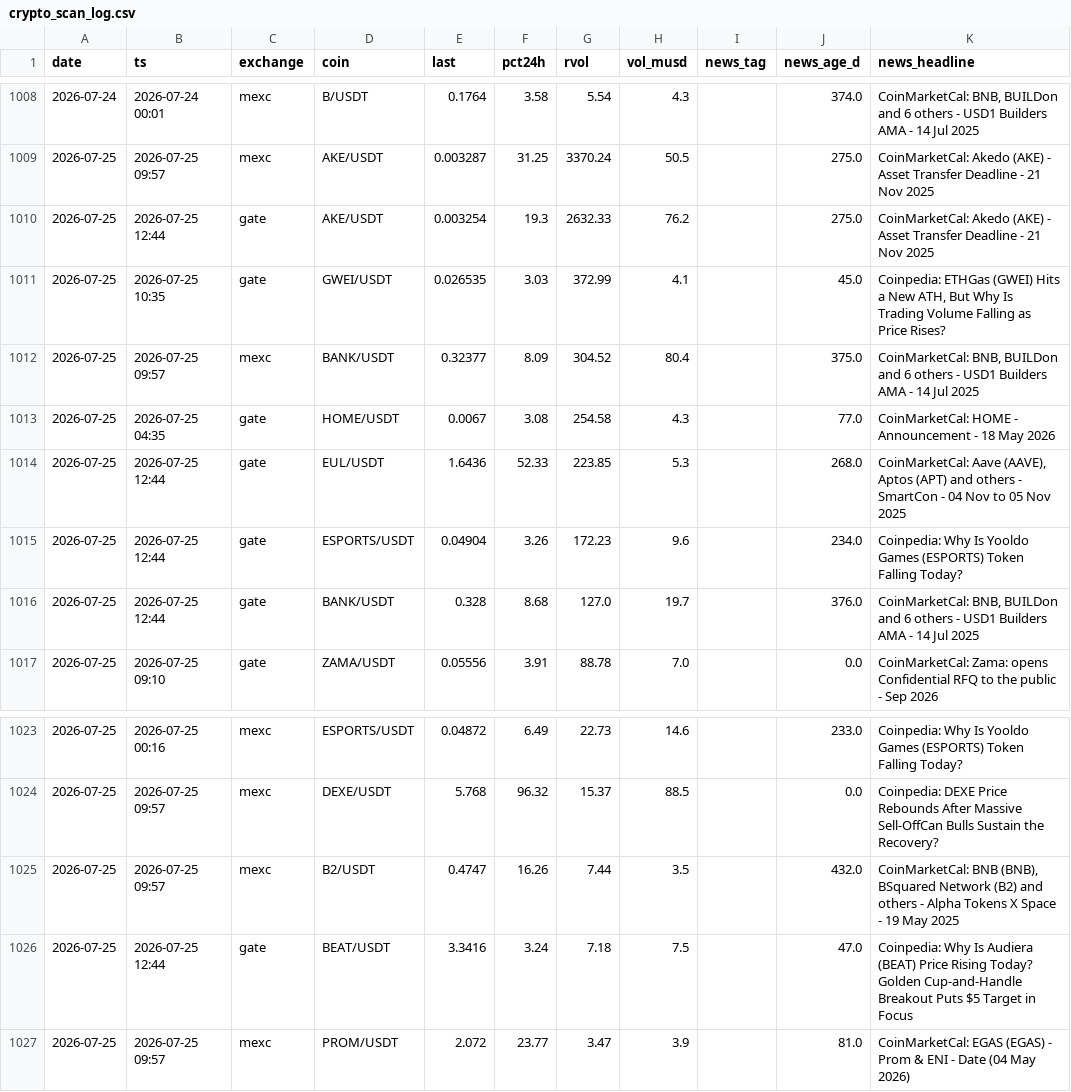
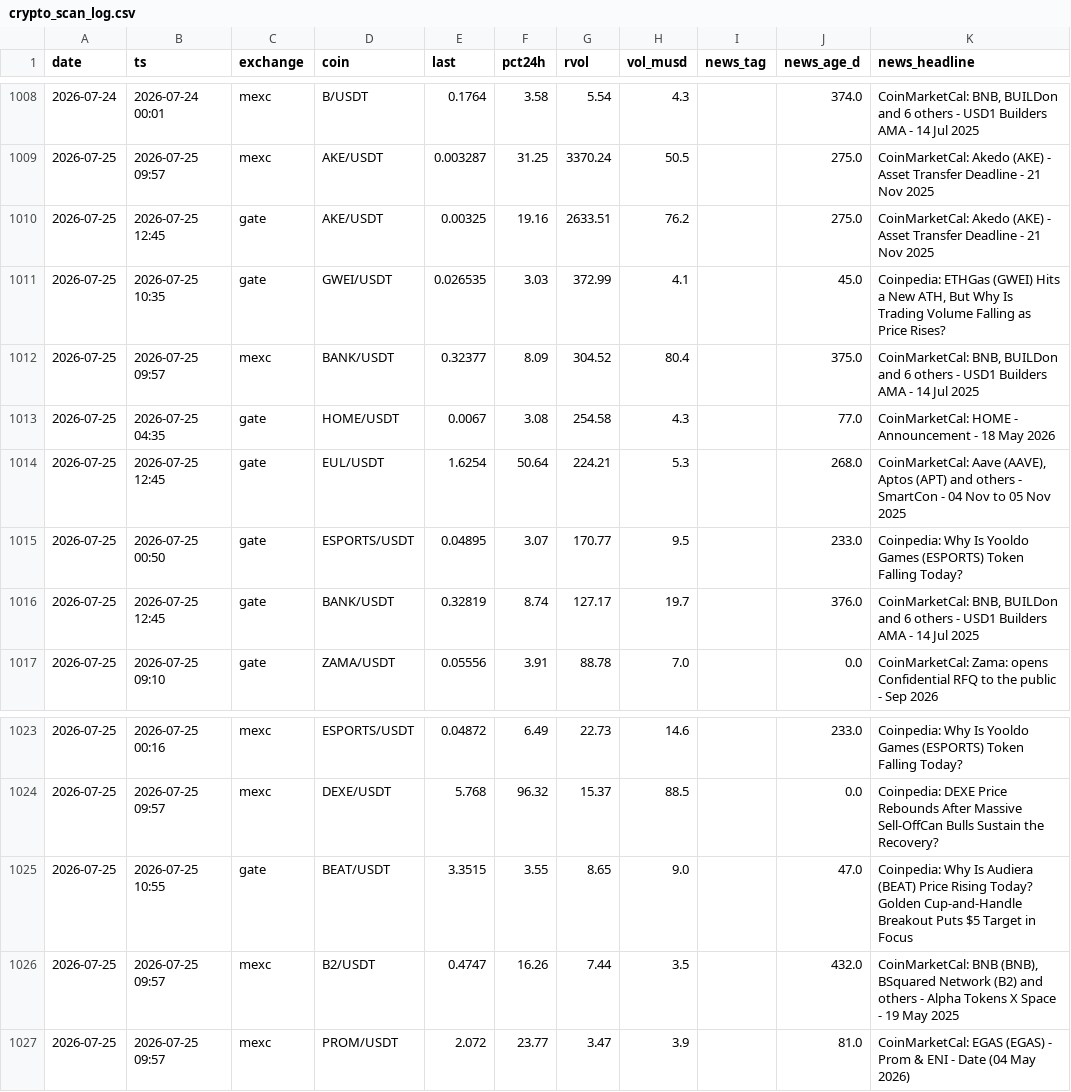
Before and after one commit to ChrisM001/scanner-site, a CSV file: crypto_scan_log.csv, drawn as a sheet; only a part is shown, gaps mark what is left out.

```diff
--- a/crypto_scan_log.csv
+++ b/crypto_scan_log.csv
@@ -1009,3 +1009,3 @@ date,ts,exchange,coin,last,pct24h,rvol,vol_musd,news_tag,news_age_d,news_headlin
 2026-07-25,2026-07-25 09:57,mexc,AKE/USDT,0.003287,31.25,3370.24,50.5,,275.0,CoinMarketCal: Akedo (AKE) - Asset Transfer Deadline - 21 Nov 2025
-2026-07-25,2026-07-25 12:44,gate,AKE/USDT,0.003254,19.3,2632.33,76.2,,275.0,CoinMarketCal: Akedo (AKE) - Asset Transfer Deadline - 21 Nov 2025
+2026-07-25,2026-07-25 12:45,gate,AKE/USDT,0.00325,19.16,2633.51,76.2,,275.0,CoinMarketCal: Akedo (AKE) - Asset Transfer Deadline - 21 Nov 2025
 2026-07-25,2026-07-25 10:35,gate,GWEI/USDT,0.026535,3.03,372.99,4.1,,45.0,"Coinpedia: ETHGas (GWEI) Hits a New ATH, But Why Is Trading Volume Falling as Price Rises?"
@@ -1013,5 +1013,5 @@ date,ts,exchange,coin,last,pct24h,rvol,vol_musd,news_tag,news_age_d,news_headlin
 2026-07-25,2026-07-25 04:35,gate,HOME/USDT,0.0067,3.08,254.58,4.3,,77.0,CoinMarketCal: HOME - Announcement - 18 May 2026
-2026-07-25,2026-07-25 12:44,gate,EUL/USDT,1.6436,52.33,223.85,5.3,,268.0,"CoinMarketCal: Aave (AAVE), Aptos (APT) and others - SmartCon - 04 Nov to 05 Nov 2025"
-2026-07-25,2026-07-25 12:44,gate,ESPORTS/USDT,0.04904,3.26,172.23,9.6,,234.0,Coinpedia: Why Is Yooldo Games (ESPORTS) Token Falling Today?
-2026-07-25,2026-07-25 12:44,gate,BANK/USDT,0.328,8.68,127.0,19.7,,376.0,"CoinMarketCal: BNB, BUILDon and 6 others - USD1 Builders AMA - 14 Jul 2025"
+2026-07-25,2026-07-25 12:45,gate,EUL/USDT,1.6254,50.64,224.21,5.3,,268.0,"CoinMarketCal: Aave (AAVE), Aptos (APT) and others - SmartCon - 04 Nov to 05 Nov 2025"
+2026-07-25,2026-07-25 00:50,gate,ESPORTS/USDT,0.04895,3.07,170.77,9.5,,233.0,Coinpedia: Why Is Yooldo Games (ESPORTS) Token Falling Today?
+2026-07-25,2026-07-25 12:45,gate,BANK/USDT,0.32819,8.74,127.17,19.7,,376.0,"CoinMarketCal: BNB, BUILDon and 6 others - USD1 Builders AMA - 14 Jul 2025"
 2026-07-25,2026-07-25 09:10,gate,ZAMA/USDT,0.05556,3.91,88.78,7.0,,0.0,CoinMarketCal: Zama: opens Confidential RFQ to the public - Sep 2026
@@ -1024,4 +1024,4 @@ date,ts,exchange,coin,last,pct24h,rvol,vol_musd,news_tag,news_age_d,news_headlin
 2026-07-25,2026-07-25 09:57,mexc,DEXE/USDT,5.768,96.32,15.37,88.5,,0.0,Coinpedia: DEXE Price Rebounds After Massive Sell-OffCan Bulls Sustain the Recovery?
+2026-07-25,2026-07-25 10:55,gate,BEAT/USDT,3.3515,3.55,8.65,9.0,,47.0,Coinpedia: Why Is Audiera (BEAT) Price Rising Today? Golden Cup-and-Handle Breakout Puts $5 Target in Focus
 2026-07-25,2026-07-25 09:57,mexc,B2/USDT,0.4747,16.26,7.44,3.5,,432.0,"CoinMarketCal: BNB (BNB), BSquared Network (B2) and others - Alpha Tokens X Space - 19 May 2025"
-2026-07-25,2026-07-25 12:44,gate,BEAT/USDT,3.3416,3.24,7.18,7.5,,47.0,Coinpedia: Why Is Audiera (BEAT) Price Rising Today? Golden Cup-and-Handle Breakout Puts $5 Target in Focus
 2026-07-25,2026-07-25 09:57,mexc,PROM/USDT,2.072,23.77,3.47,3.9,,81.0,CoinMarketCal: EGAS (EGAS) - Prom & ENI - Date (04 May 2026)
```
Also changed, not shown: 1 other file.
